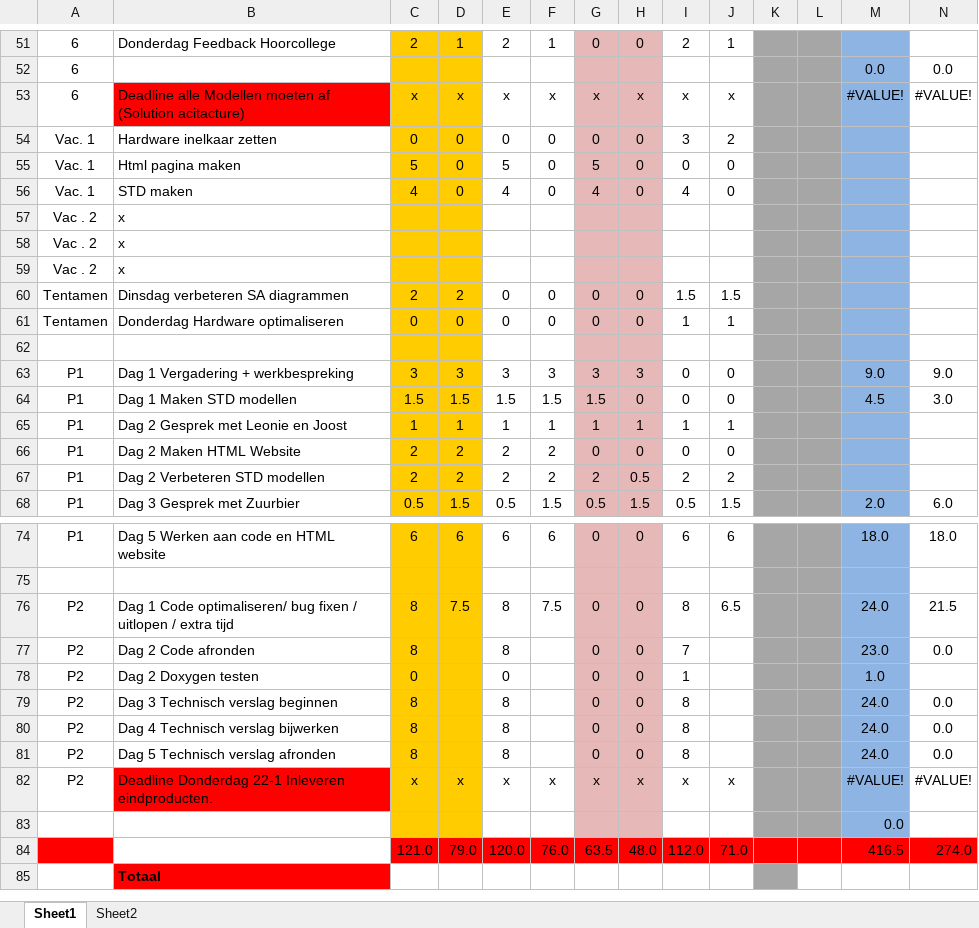
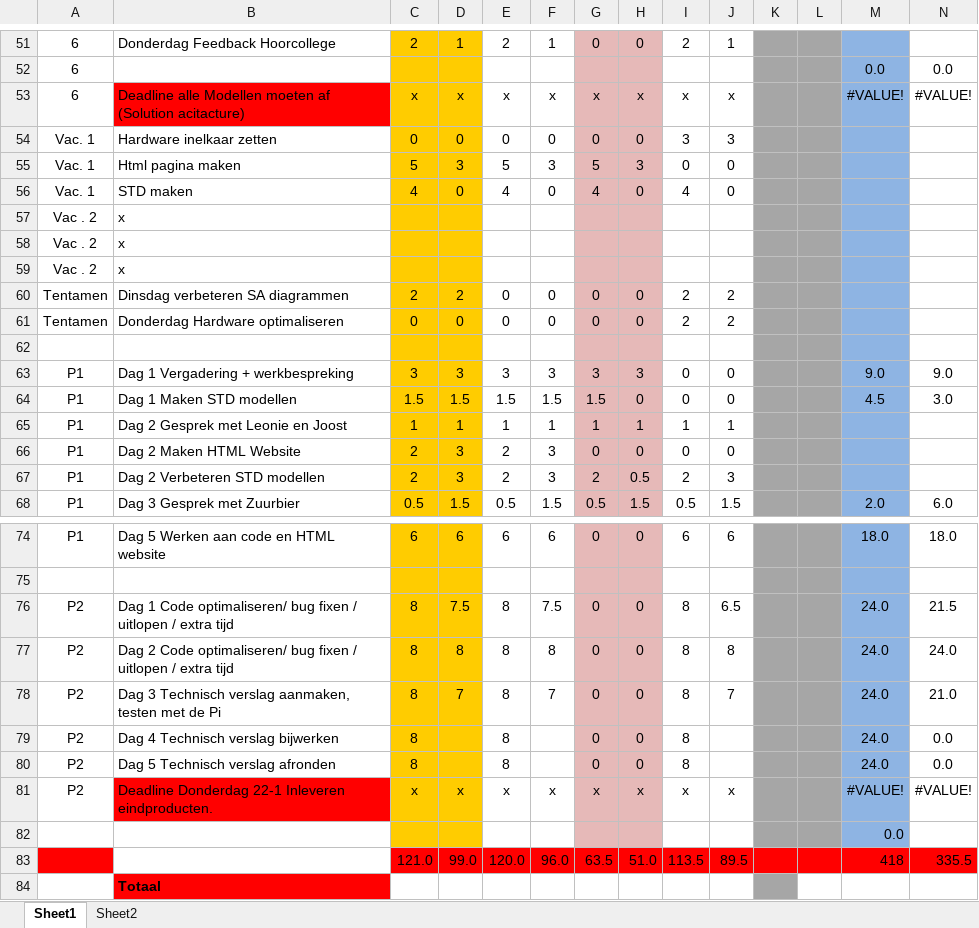
Before and after one commit to ray10k/TO6, an Excel workbook: docs/Uren_Verantwoording/Urenverantwoording Team 4.xlsx, sheet Sheet1, drawn as a sheet; only a part is shown, gaps mark what is left out; values as stored, in another font and other column widths than the file's, no borders; removed rows and columns are numbered as before the commit, all else as after; the diff names each change by its address in the sheet, - before the commit and + after, or states it on an @@ line.

```diff
--- a/docs/Uren_Verantwoording/Urenverantwoording Team 4.xlsx (sheet Sheet1)
+++ b/docs/Uren_Verantwoording/Urenverantwoording Team 4.xlsx (sheet Sheet1)
-J54: 2
+J54: 3
-D55: 0
+D55: 3
-F55: 0
+F55: 3
-H55: 0
+H55: 3
-I60: 1.5
+I60: 2
-J60: 1.5
+J60: 2
-I61: 1
+I61: 2
-J61: 1
+J61: 2
-D66:D67: 2
+D66:D67: 3
-F66:F67: 2
+F66:F67: 3
-J67: 2
+J67: 3
-B77: Dag 2 Code afronden
+B77: Dag 2 Code optimaliseren/ bug fixen / uitlopen / extra tijd
-D77: (empty)
+D77: 8
-F77: (empty)
+F77: 8
-I77: 7
+I77: 8
-J77: (empty)
+J77: 8
-M77: 23.0
+M77: 24.0
-N77: 0.0
+N77: 24.0
-row 78: P2 | Dag 2 Doxygen testen | 0 |  | 0 |  | 0 | 0 | 1 |  |  |  | 1.0
-B78: Dag 3 Technisch verslag beginnen
+B78: Dag 3 Technisch verslag aanmaken, testen met de Pi
-D78: (empty)
+D78: 7
-F78: (empty)
+F78: 7
-J78: (empty)
+J78: 7
-N78: 0.0
+N78: 21.0
-row 84:  |  | 121.0 | 79.0 | 120.0 | 76.0 | 63.5 | 48.0 | 112.0 | 71.0 |  |  | 416.5 | 274.0
+row 83:  |  | 121.0 | 99.0 | 120.0 | 96.0 | 63.5 | 51.0 | 113.5 | 89.5 |  |  | 418 | 335.5
```
Also changed, not shown: formulas that keep their value, 2 other files.
